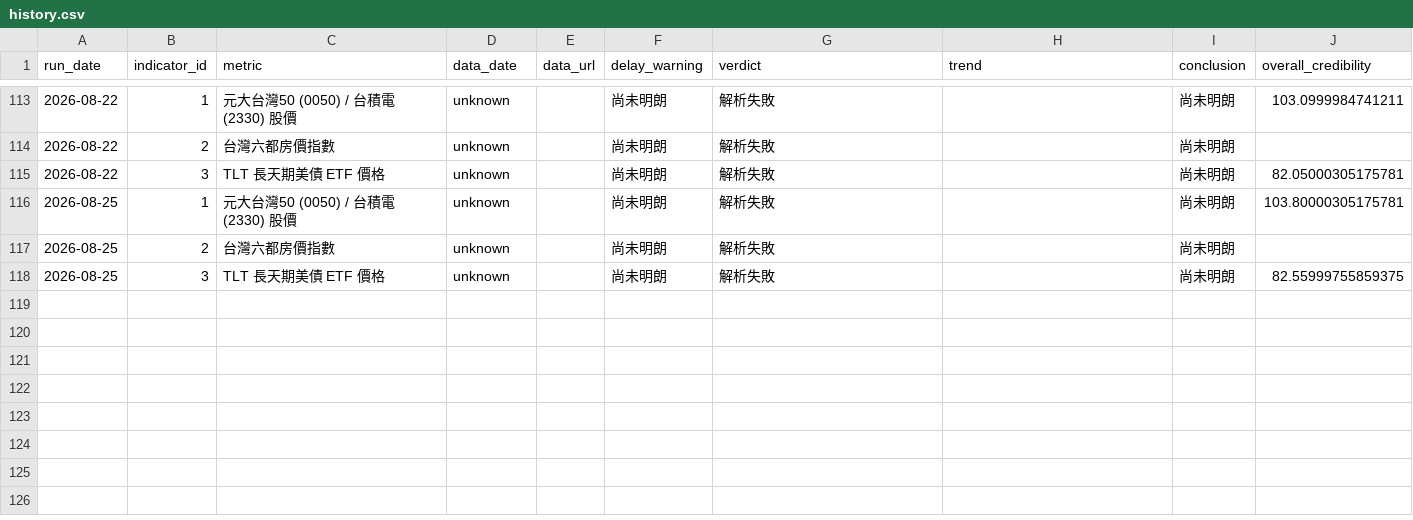
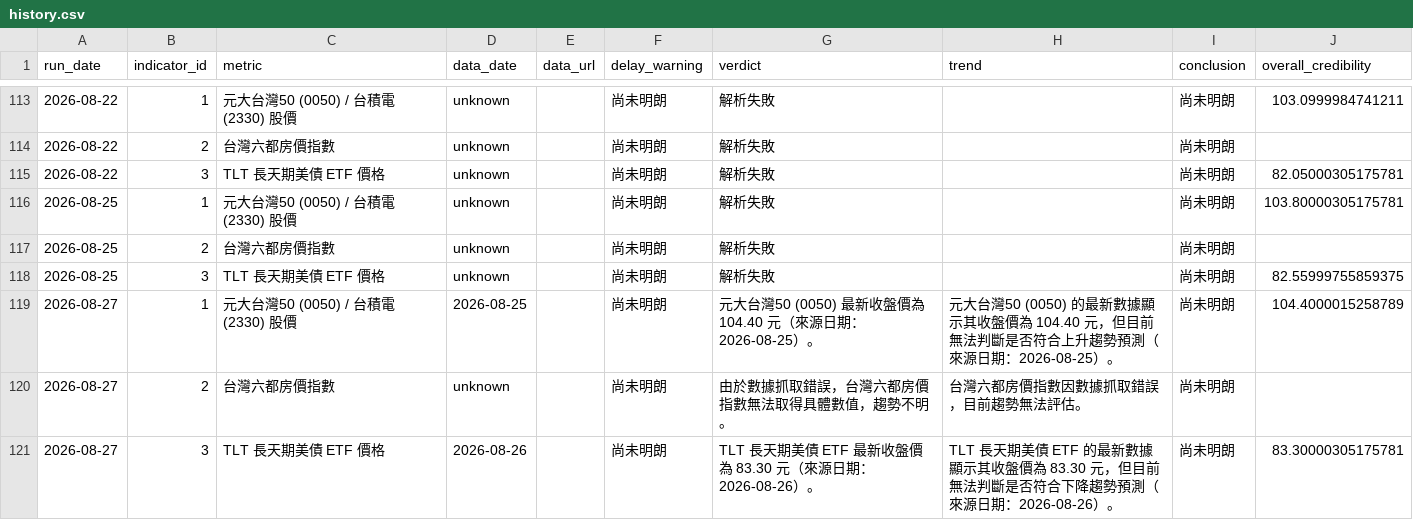
Before and after one commit to nrsabefmusic/01_wu_trend_2026, a CSV file: history.csv, drawn as a sheet; only a part is shown, gaps mark what is left out.

```diff
--- a/history.csv
+++ b/history.csv
@@ -118 +118,4 @@ run_date,indicator_id,metric,data_date,data_url,delay_warning,verdict,trend,conc
 2026-08-25,3,TLT 長天期美債 ETF 價格,unknown,,尚未明朗,解析失敗,,尚未明朗,82.55999755859375
+2026-08-27,1,元大台灣50 (0050) / 台積電 (2330) 股價,2026-08-25,,尚未明朗,元大台灣50 (0050) 最新收盤價為 104.40 元（來源日期：2026-08-25）。,元大台灣50 (0050) 的最新數據顯示其收盤價為 104.40 元，但目前無法判斷是否符合上升趨勢預測（來源日期：2026-08-25）。,尚未明朗,104.4000015258789
+2026-08-27,2,台灣六都房價指數,unknown,,尚未明朗,由於數據抓取錯誤，台灣六都房價指數無法取得具體數值，趨勢不明。,台灣六都房價指數因數據抓取錯誤，目前趨勢無法評估。,尚未明朗,
+2026-08-27,3,TLT 長天期美債 ETF 價格,2026-08-26,,尚未明朗,TLT 長天期美債 ETF 最新收盤價為 83.30 元（來源日期：2026-08-26）。,TLT 長天期美債 ETF 的最新數據顯示其收盤價為 83.30 元，但目前無法判斷是否符合下降趨勢預測（來源日期：2026-08-26）。,尚未明朗,83.30000305175781
```
Also changed, not shown: 1 other file.
